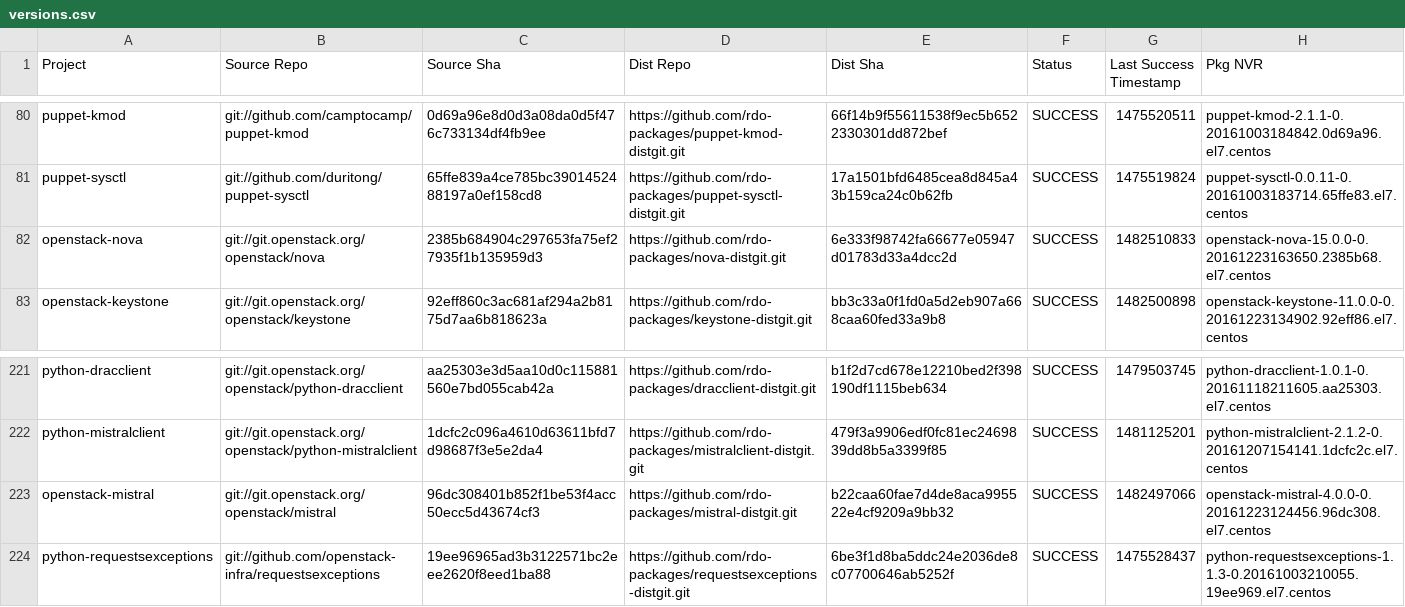
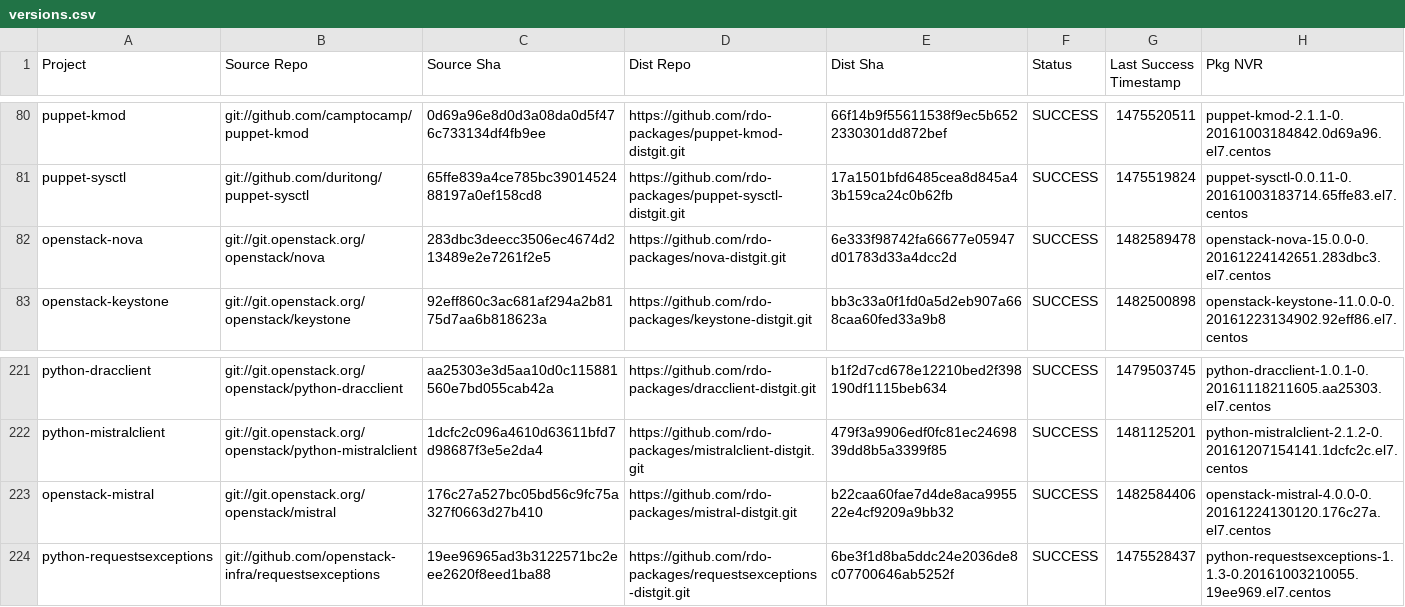
Before and after one commit to yazug/openstack-rdo-trunk-promotions, a CSV file: versions.csv, drawn as a sheet; only a part is shown, gaps mark what is left out.

Commit message:
import hash 283dbc3d
Full Hash: 283dbc3deecc3506ec4674d213489e2e7261f2e5_6e333f98	- Updated  delorean.repo
	- Updated  versions.csv

```diff
--- a/versions.csv
+++ b/versions.csv
@@ -81,3 +81,3 @@ puppet-kmod,git://github.com/camptocamp/puppet-kmod,0d69a96e8d0d3a08da0d5f476c73
 puppet-sysctl,git://github.com/duritong/puppet-sysctl,65ffe839a4ce785bc3901452488197a0ef158cd8,https://github.com/rdo-packages/puppet-sysctl-distgit.git,17a1501bfd6485cea8d845a43b159ca24c0b62fb,SUCCESS,1475519824,puppet-sysctl-0.0.11-0.20161003183714.65ffe83.el7.centos
-openstack-nova,git://git.openstack.org/openstack/nova,2385b684904c297653fa75ef27935f1b135959d3,https://github.com/rdo-packages/nova-distgit.git,6e333f98742fa66677e05947d01783d33a4dcc2d,SUCCESS,1482510833,openstack-nova-15.0.0-0.20161223163650.2385b68.el7.centos
+openstack-nova,git://git.openstack.org/openstack/nova,283dbc3deecc3506ec4674d213489e2e7261f2e5,https://github.com/rdo-packages/nova-distgit.git,6e333f98742fa66677e05947d01783d33a4dcc2d,SUCCESS,1482589478,openstack-nova-15.0.0-0.20161224142651.283dbc3.el7.centos
 openstack-keystone,git://git.openstack.org/openstack/keystone,92eff860c3ac681af294a2b8175d7aa6b818623a,https://github.com/rdo-packages/keystone-distgit.git,bb3c33a0f1fd0a5d2eb907a668caa60fed33a9b8,SUCCESS,1482500898,openstack-keystone-11.0.0-0.20161223134902.92eff86.el7.centos
@@ -222,3 +222,3 @@ python-dracclient,git://git.openstack.org/openstack/python-dracclient,aa25303e3d
 python-mistralclient,git://git.openstack.org/openstack/python-mistralclient,1dcfc2c096a4610d63611bfd7d98687f3e5e2da4,https://github.com/rdo-packages/mistralclient-distgit.git,479f3a9906edf0fc81ec2469839dd8b5a3399f85,SUCCESS,1481125201,python-mistralclient-2.1.2-0.20161207154141.1dcfc2c.el7.centos
-openstack-mistral,git://git.openstack.org/openstack/mistral,96dc308401b852f1be53f4acc50ecc5d43674cf3,https://github.com/rdo-packages/mistral-distgit.git,b22caa60fae7d4de8aca995522e4cf9209a9bb32,SUCCESS,1482497066,openstack-mistral-4.0.0-0.20161223124456.96dc308.el7.centos
+openstack-mistral,git://git.openstack.org/openstack/mistral,176c27a527bc05bd56c9fc75a327f0663d27b410,https://github.com/rdo-packages/mistral-distgit.git,b22caa60fae7d4de8aca995522e4cf9209a9bb32,SUCCESS,1482584406,openstack-mistral-4.0.0-0.20161224130120.176c27a.el7.centos
 python-requestsexceptions,git://github.com/openstack-infra/requestsexceptions,19ee96965ad3b3122571bc2eee2620f8eed1ba88,https://github.com/rdo-packages/requestsexceptions-distgit.git,6be3f1d8ba5ddc24e2036de8c07700646ab5252f,SUCCESS,1475528437,python-requestsexceptions-1.1.3-0.20161003210055.19ee969.el7.centos
```
Also changed, not shown: 1 other file.
